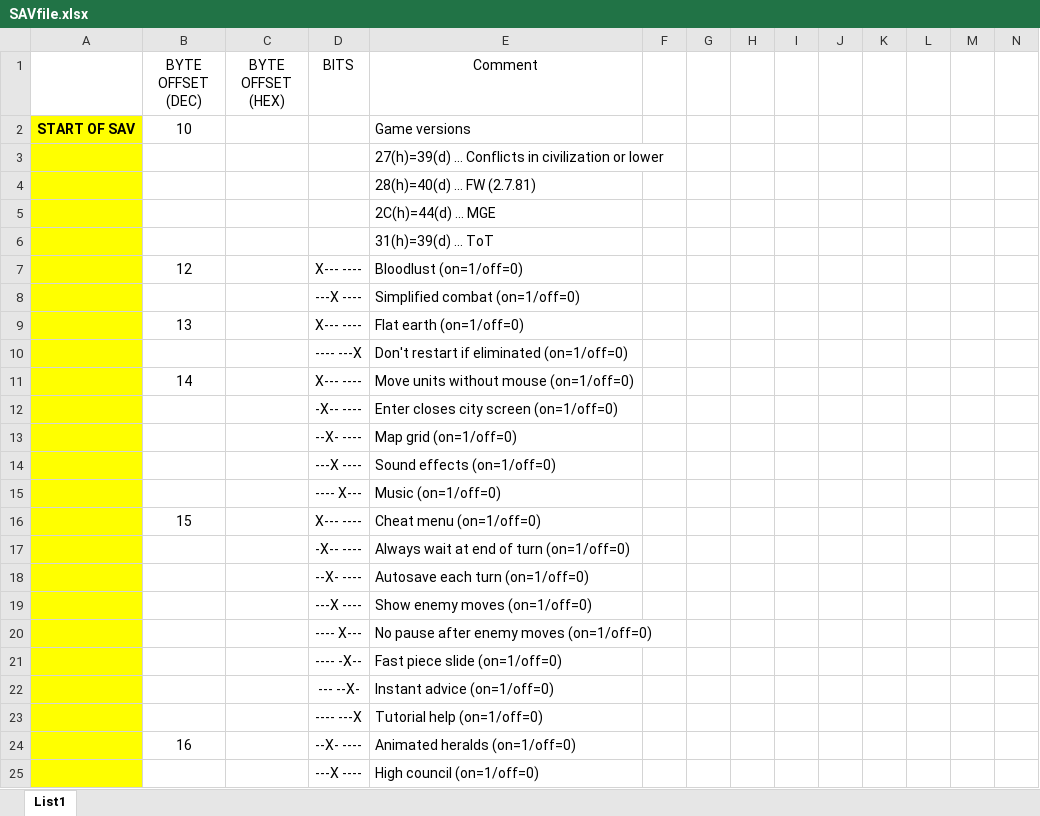
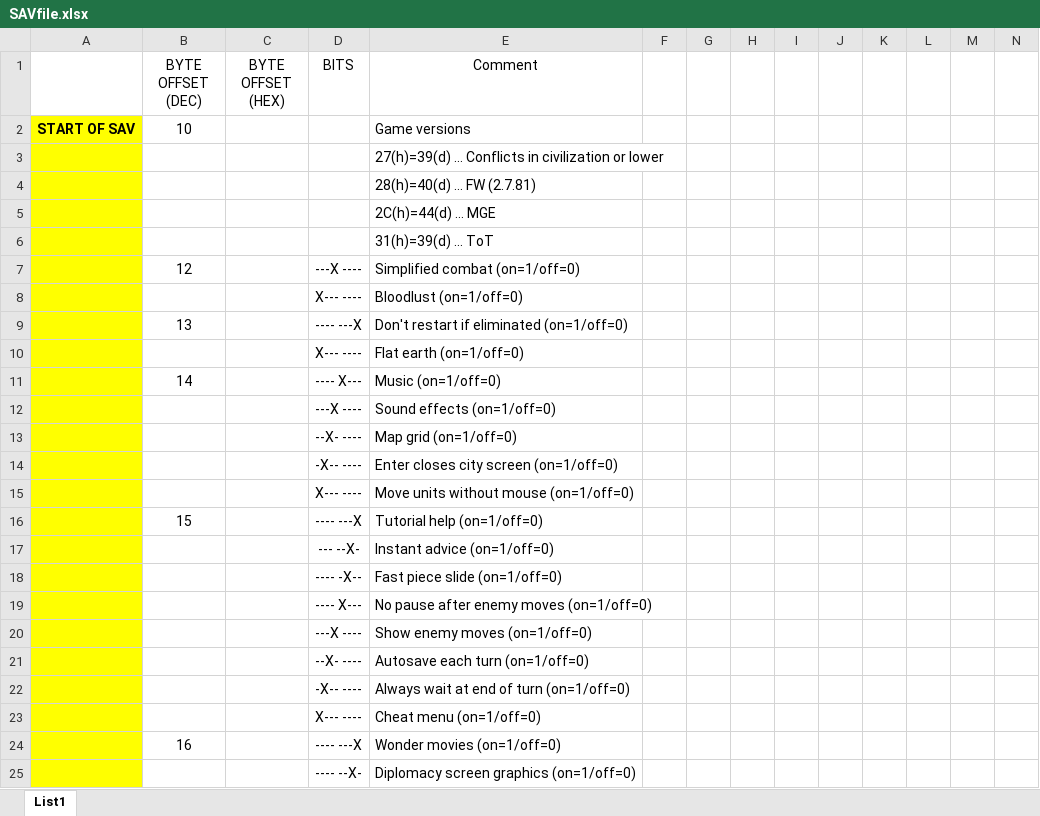
Before and after one commit to axx0/Civ2-clone, an Excel workbook: SAVfile.xlsx, sheet List1, drawn as a sheet; only a part is shown; the shorter side is filled out with more unchanged rows; values as stored, in another font and other column widths than the file's, no borders; charts and pictures not drawn; removed rows and columns are numbered as before the commit, all else as after; the diff covers the shown part only; the diff names each change by its address in the sheet, - before the commit and + after, or states it on an @@ line.

```diff
--- a/SAVfile.xlsx (sheet List1)
+++ b/SAVfile.xlsx (sheet List1)
-row 7:  | 12 |  | X--- ---- | Bloodlust (on=1/off=0)
-B7 (BYTE OFFSET (DEC)): (empty)
+B7 (BYTE OFFSET (DEC)): 12
+row 8:  |  |  | X--- ---- | Bloodlust (on=1/off=0)
-D9 (BITS): X--- ----
+D9 (BITS): ---- ---X
-E9 (Comment): Flat earth (on=1/off=0)
+E9 (Comment): Don't restart if eliminated (on=1/off=0)
-D10 (BITS): ---- ---X
+D10 (BITS): X--- ----
-E10 (Comment): Don't restart if eliminated (on=1/off=0)
+E10 (Comment): Flat earth (on=1/off=0)
-D11 (BITS): X--- ----
+D11 (BITS): ---- X---
-E11 (Comment): Move units without mouse (on=1/off=0)
+E11 (Comment): Music (on=1/off=0)
+row 12:  |  |  | ---X ---- | Sound effects (on=1/off=0)
-D15 (BITS): ---X ----
+D15 (BITS): X--- ----
-E15 (Comment): Sound effects (on=1/off=0)
+E15 (Comment): Move units without mouse (on=1/off=0)
-row 15:  |  |  | ---- X--- | Music (on=1/off=0)
-D16 (BITS): X--- ----
+D16 (BITS): ---- ---X
-E16 (Comment): Cheat menu (on=1/off=0)
+E16 (Comment): Tutorial help (on=1/off=0)
@@ row 22 moved to row 17: --- --X- @@
@@ row 21 moved to row 18: ---- -X-- @@
@@ row 20 moved to row 19: ---- X--- @@
@@ row 19 moved to row 20: ---X ---- @@
+row 21:  |  |  | --X- ---- | Autosave each turn (on=1/off=0)
-D23 (BITS): --X- ----
+D23 (BITS): X--- ----
-E23 (Comment): Autosave each turn (on=1/off=0)
+E23 (Comment): Cheat menu (on=1/off=0)
-row 23:  |  |  | ---- ---X | Tutorial help (on=1/off=0)
-D24 (BITS): --X- ----
+D24 (BITS): ---- ---X
-E24 (Comment): Animated heralds (on=1/off=0)
+E24 (Comment): Wonder movies (on=1/off=0)
@@ row 28 moved to row 25: ---- --X- @@
```
Also changed, not shown: 2 added rows, 1 removed row, 6 moved rows and 10 edited cells elsewhere in this sheet, 4 other files.
